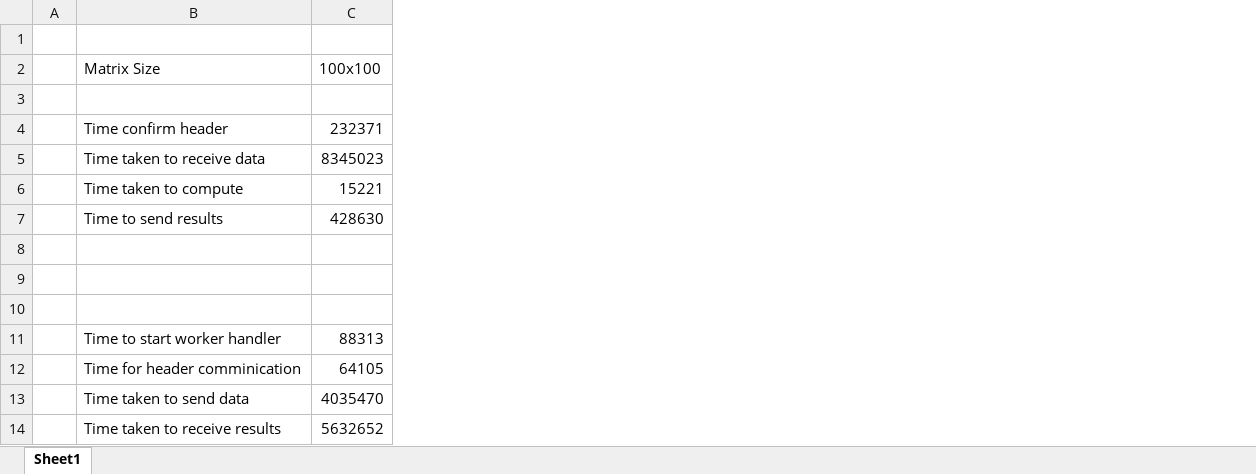
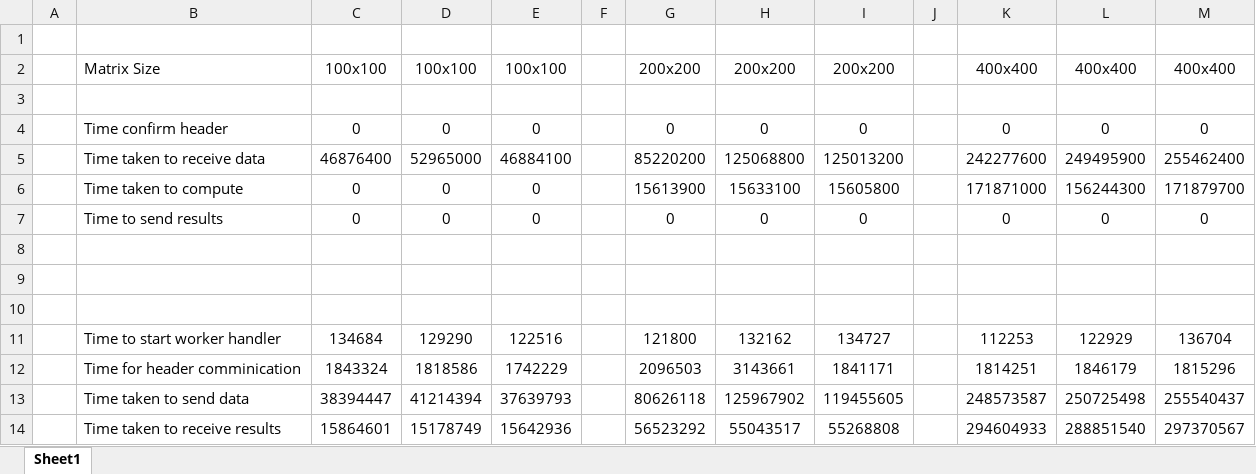
Before and after one commit to Nachiket27p/DistributedOffloading, an Excel workbook: times.xlsx, sheet Sheet1, drawn as a sheet; values as stored, in another font and other column widths than the file's, no borders; removed rows and columns are numbered as before the commit, all else as after; the diff names each change by its address in the sheet, - before the commit and + after, or states it on an @@ line.

```diff
--- a/times.xlsx (sheet Sheet1)
+++ b/times.xlsx (sheet Sheet1)
-column C, rows 2-14: 100x100 |  | 232371 | 8345023 | 15221 | 428630 |  |  |  | 88313 | 64105 | 4035470 | 5632652
+column C, rows 2-14: 100x100 |  | 0 | 46876400 | 0 | 0 |  |  |  | 134684 | 1843324 | 38394447 | 15864601
+column D, rows 2-14: 100x100 |  | 0 | 52965000 | 0 | 0 |  |  |  | 129290 | 1818586 | 41214394 | 15178749
+column E, rows 2-14: 100x100 |  | 0 | 46884100 | 0 | 0 |  |  |  | 122516 | 1742229 | 37639793 | 15642936
+column F, empty
+column G, rows 2-14: 200x200 |  | 0 | 85220200 | 15613900 | 0 |  |  |  | 121800 | 2096503 | 80626118 | 56523292
+column H, rows 2-14: 200x200 |  | 0 | 125068800 | 15633100 | 0 |  |  |  | 132162 | 3143661 | 125967902 | 55043517
+column I, rows 2-14: 200x200 |  | 0 | 125013200 | 15605800 | 0 |  |  |  | 134727 | 1841171 | 119455605 | 55268808
+column J, empty
+column K, rows 2-14: 400x400 |  | 0 | 242277600 | 171871000 | 0 |  |  |  | 112253 | 1814251 | 248573587 | 294604933
+column L, rows 2-14: 400x400 |  | 0 | 249495900 | 156244300 | 0 |  |  |  | 122929 | 1846179 | 250725498 | 288851540
+column M, rows 2-14: 400x400 |  | 0 | 255462400 | 171879700 | 0 |  |  |  | 136704 | 1815296 | 255540437 | 297370567
```
Also changed, not shown: 6 other files.
